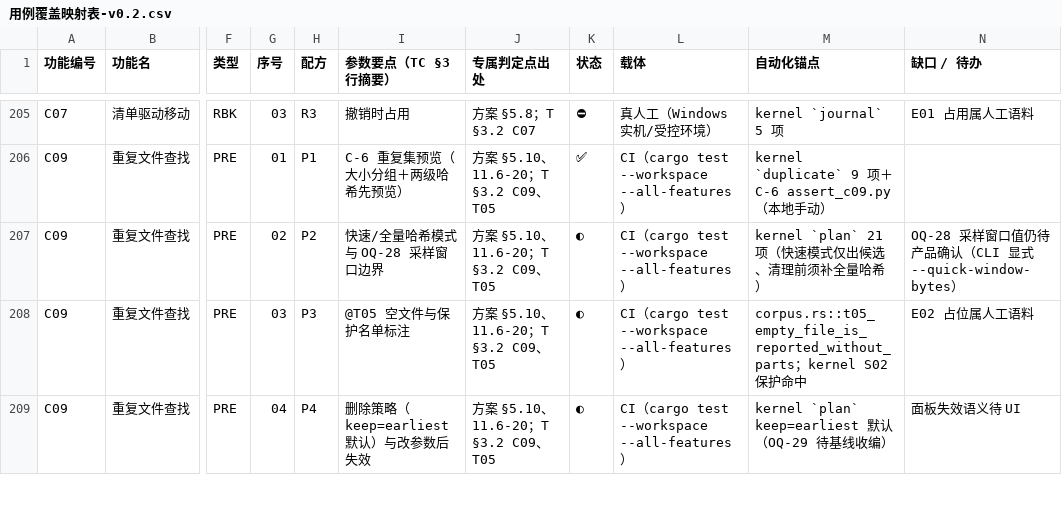
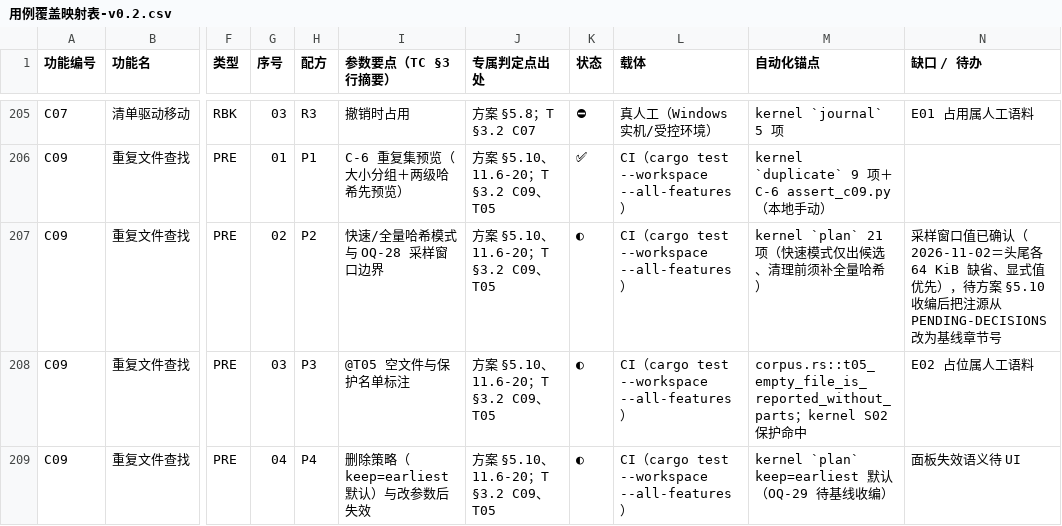
Before and after one commit to superge-cn/batchdesk, a CSV file: docs/testing/用例覆盖映射表-v0.2.csv, drawn as a sheet; only a part is shown, gaps mark what is left out; the diff names each change by its address in the sheet, - before the commit and + after, or states it on an @@ line.

```diff
--- a/docs/testing/用例覆盖映射表-v0.2.csv
+++ b/docs/testing/用例覆盖映射表-v0.2.csv
-N207 (缺口 / 待办): OQ-28 采样窗口值仍待产品确认（CLI 显式 --quick-window-bytes）
+N207 (缺口 / 待办): 采样窗口值已确认（2026-11-02＝头尾各 64 KiB 缺省、显式值优先），待方案 §5.10 收编后把注源从 PENDING-DECISIONS 改为基线章节号
```
Also changed, not shown: 11 other files.
